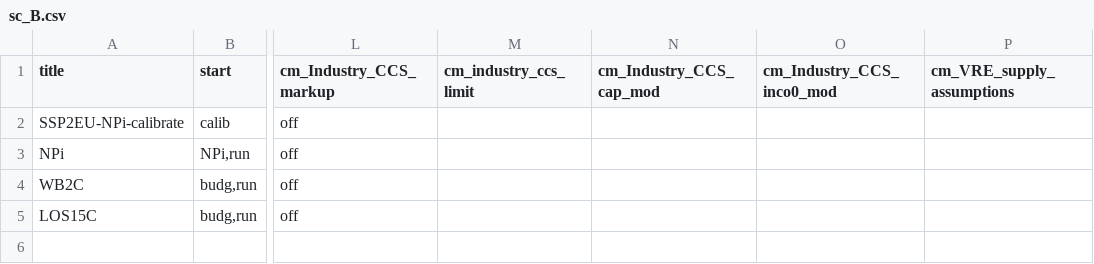
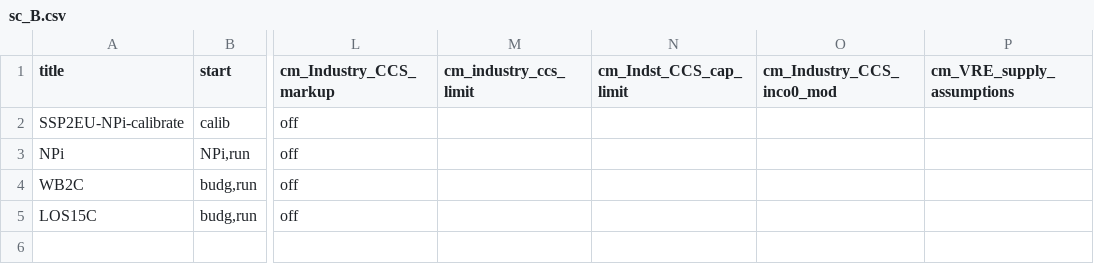
Before and after one commit to 0UmfHxcvx5J7JoaOhFSs5mncnisTJJ6q/remind, a CSV file: config/sc_B.csv, drawn as a sheet; only a part is shown, gaps mark what is left out; the diff names each change by its address in the sheet, - before the commit and + after, or states it on an @@ line.

Commit message:
modify industry CCS capacity limit to apply to capacity from 2030 on

```diff
--- a/config/sc_B.csv
+++ b/config/sc_B.csv
-N1: cm_Industry_CCS_cap_mod
+N1: cm_Indst_CCS_cap_limit
```
Also changed, not shown: 5 other files.
